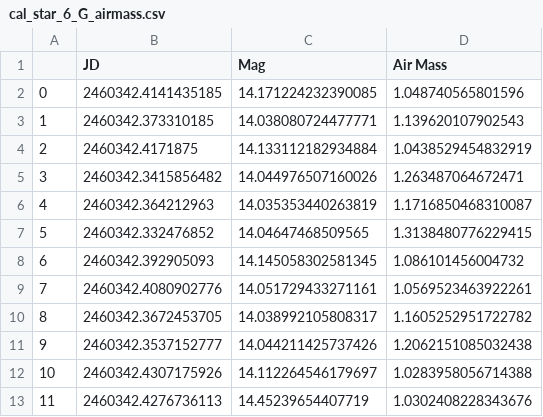
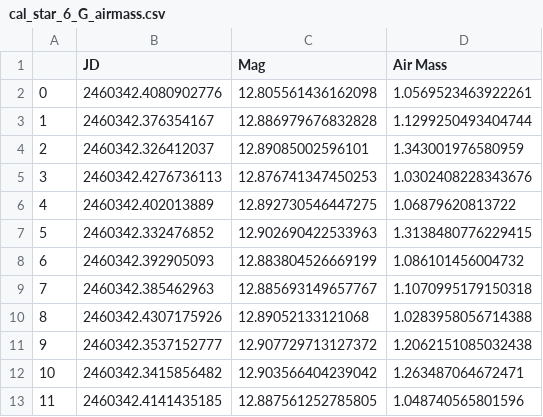
Before and after one commit to lewismcnish/Astronomy, a CSV file: Year_3/airmass/G/cal_star_6_G_airmass.csv, drawn as a sheet; only a part is shown; the diff covers the shown part only.

```diff
--- a/Year_3/airmass/G/cal_star_6_G_airmass.csv
+++ b/Year_3/airmass/G/cal_star_6_G_airmass.csv
@@ -1,13 +1,13 @@
 ,JD,Mag,Air Mass
-0,2460342.4141435185,14.171224232390085,1.048740565801596
-1,2460342.373310185,14.038080724477771,1.139620107902543
-2,2460342.4171875,14.133112182934884,1.0438529454832919
-3,2460342.3415856482,14.044976507160026,1.263487064672471
-4,2460342.364212963,14.035353440263819,1.1716850468310087
-5,2460342.332476852,14.04647468509565,1.3138480776229415
-6,2460342.392905093,14.145058302581345,1.086101456004732
-7,2460342.4080902776,14.051729433271161,1.0569523463922261
-8,2460342.3672453705,14.038992105808317,1.1605252951722782
-9,2460342.3537152777,14.044211425737426,1.2062151085032438
-10,2460342.4307175926,14.112264546179697,1.0283958056714388
-11,2460342.4276736113,14.45239654407719,1.0302408228343676
+0,2460342.4080902776,12.805561436162098,1.0569523463922261
+1,2460342.376354167,12.886979676832828,1.1299250493404744
+2,2460342.326412037,12.89085002596101,1.343001976580959
+3,2460342.4276736113,12.876741347450253,1.0302408228343676
+4,2460342.402013889,12.892730546447275,1.06879620813722
+5,2460342.332476852,12.902690422533963,1.3138480776229415
+6,2460342.392905093,12.883804526669199,1.086101456004732
+7,2460342.385462963,12.885693149657767,1.1070995179150318
+8,2460342.4307175926,12.89052133121068,1.0283958056714388
+9,2460342.3537152777,12.907729713127372,1.2062151085032438
+10,2460342.3415856482,12.903566404239042,1.263487064672471
+11,2460342.4141435185,12.887561252785805,1.048740565801596
```
Also changed, not shown: 69 edited cells elsewhere in this file, Year_3/airmass/G/cal_star_2_G_airmass.csv, Year_3/airmass/G/cal_star_3_G_airmass.csv, 32 other files.
